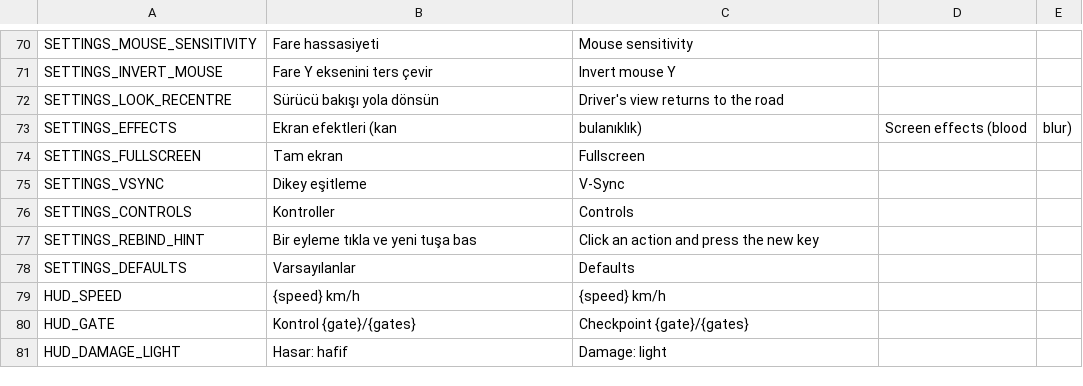
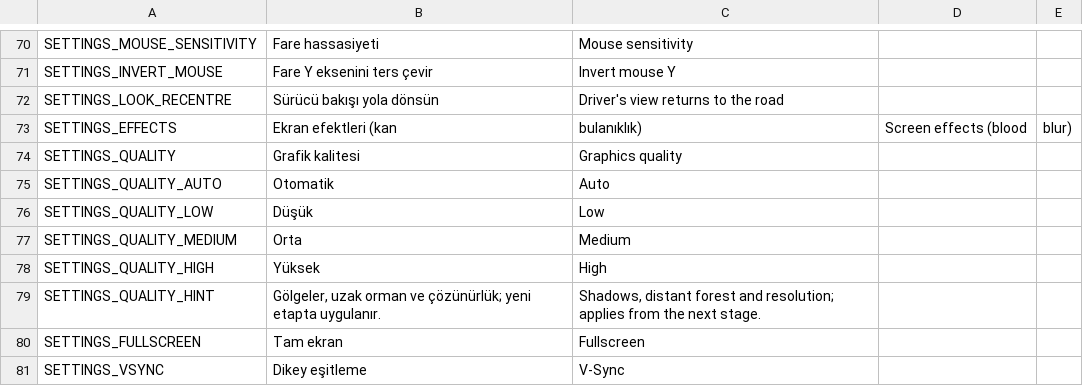
Before and after one commit to cayankuzu/raddy, a CSV file: data/locale/strings.csv, drawn as a sheet; only a part is shown, gaps mark what is left out; the shorter side is filled out with more unchanged rows; the diff names each change by its address in the sheet, - before the commit and + after, or states it on an @@ line.

```diff
--- a/data/locale/strings.csv
+++ b/data/locale/strings.csv
+row 74: SETTINGS_QUALITY | Grafik kalitesi | Graphics quality
+row 75: SETTINGS_QUALITY_AUTO | Otomatik | Auto
+row 76: SETTINGS_QUALITY_LOW | Düşük | Low
+row 77: SETTINGS_QUALITY_MEDIUM | Orta | Medium
+row 78: SETTINGS_QUALITY_HIGH | Yüksek | High
+row 79: SETTINGS_QUALITY_HINT | Gölgeler, uzak orman ve çözünürlük; yeni etapta uygulanır. | Shadows, distant forest and resolution; applies from the next stage.
```
Also changed, not shown: 11 other files.
